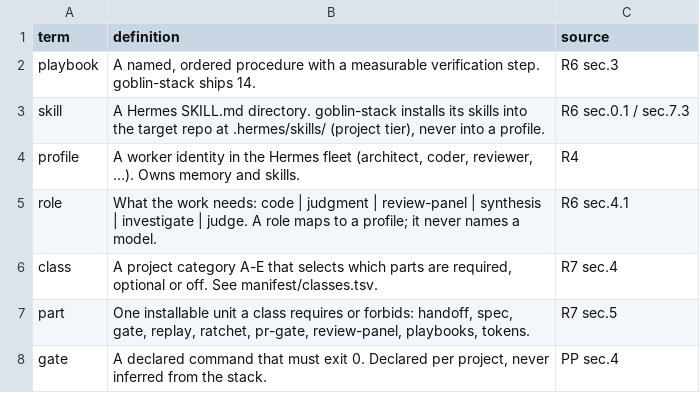
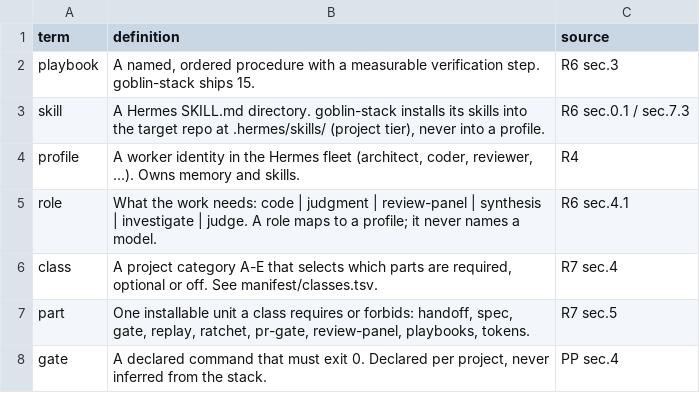
Before and after one commit to harveynguyen33/gobstack, a TSV file: manifest/glossary.tsv, drawn as a sheet; only a part is shown.

```diff
--- a/manifest/glossary.tsv
+++ b/manifest/glossary.tsv
@@ -1,3 +1,3 @@
 term	definition	source
-playbook	A named, ordered procedure with a measurable verification step. goblin-stack ships 14.	R6 sec.3
+playbook	A named, ordered procedure with a measurable verification step. goblin-stack ships 15.	R6 sec.3
 skill	A Hermes SKILL.md directory. goblin-stack installs its skills into the target repo at .hermes/skills/ (project tier), never into a profile.	R6 sec.0.1 / sec.7.3
```
Also changed, not shown: 12 other files.
